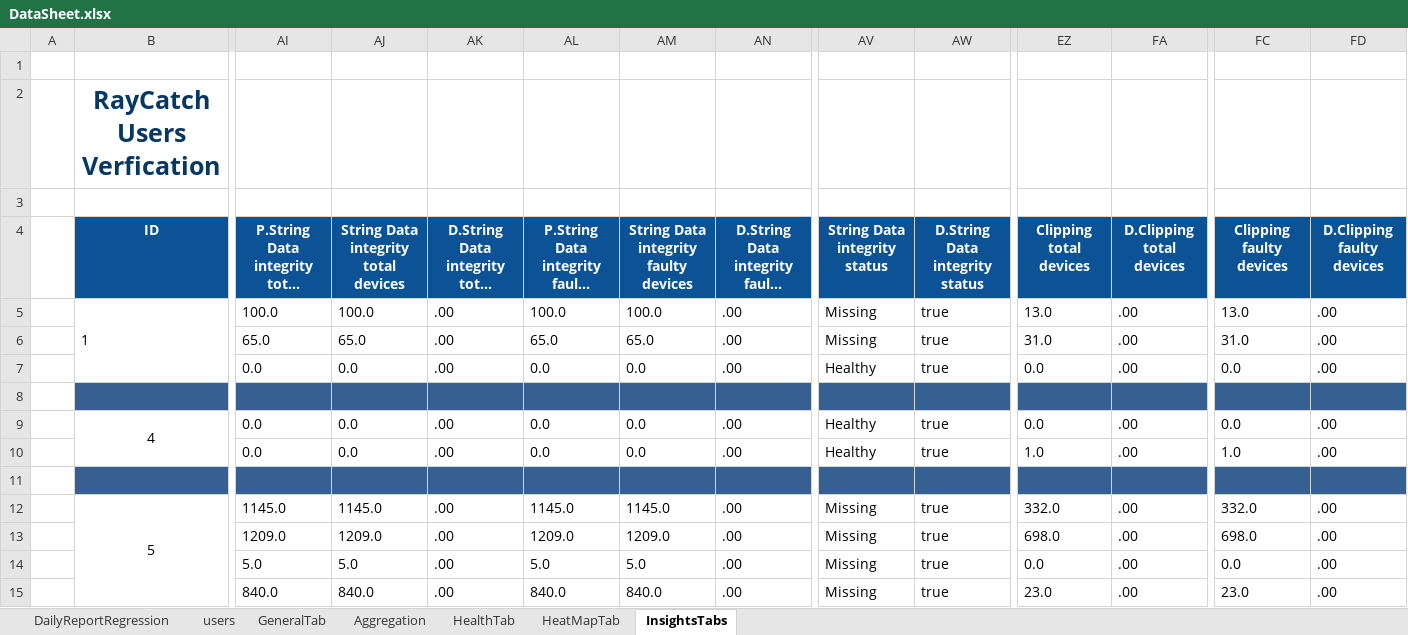
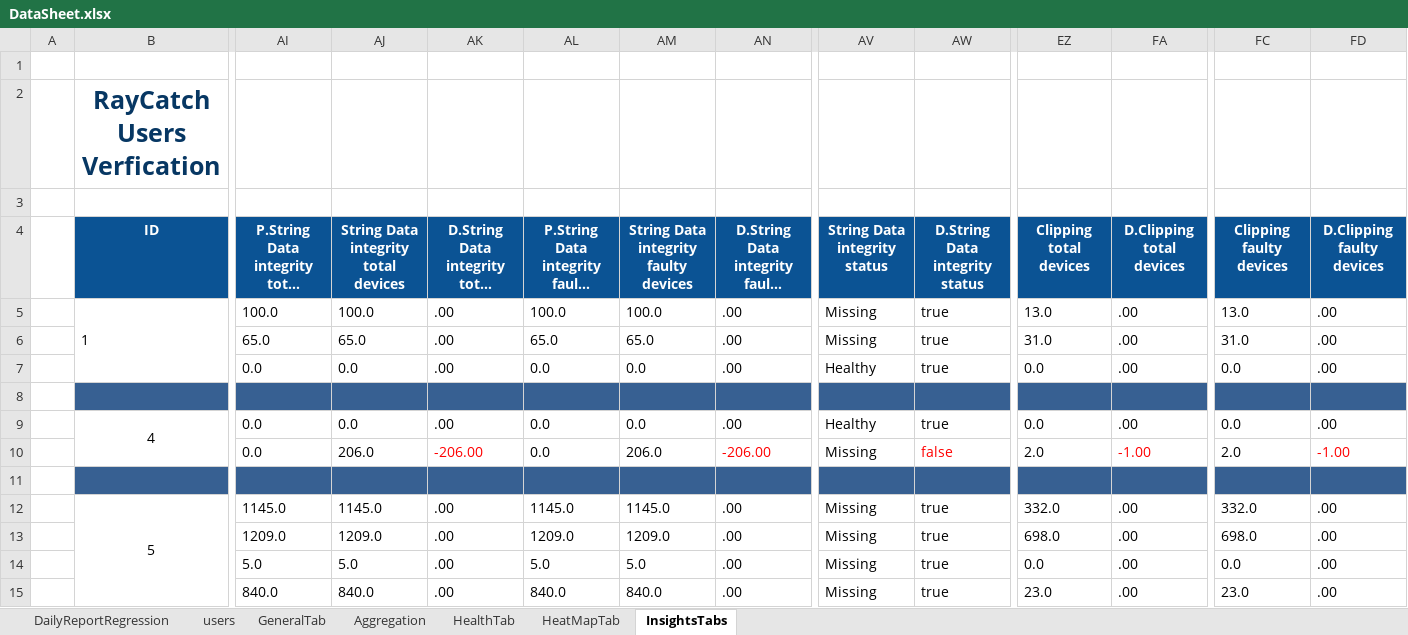
Before and after one commit to tariqalrob97/RayCatch, an Excel workbook: src/com/generic/config/DataSheet.xlsx, sheet InsightsTabs, drawn as a sheet; only a part is shown, gaps mark what is left out; long unchanged cells end in …; values as stored, in another font and other column widths than the file's, no borders; conditional formats not drawn; the diff names each change by its address in the sheet, - before the commit and + after, or states it on an @@ line.

```diff
--- a/src/com/generic/config/DataSheet.xlsx (sheet InsightsTabs)
+++ b/src/com/generic/config/DataSheet.xlsx (sheet InsightsTabs)
-AJ10: 0.0
+AJ10: 206.0
-AK10: .00
+AK10: -206.00
-AK10 text colour: black
+AK10 text colour: #FF0000
-AM10: 0.0
+AM10: 206.0
-AN10: .00
+AN10: -206.00
-AN10 text colour: black
+AN10 text colour: #FF0000
-AV10 (String Data integrity status): Healthy
+AV10 (String Data integrity status): Missing
-AW10 (D.String Data integrity status): true
+AW10 (D.String Data integrity status): false
-AW10 text colour: black
+AW10 text colour: #FF0000
-EZ10 (Clipping total devices): 1.0
+EZ10 (Clipping total devices): 2.0
-FA10 (D.Clipping total devices): .00
+FA10 (D.Clipping total devices): -1.00
-FA10 text colour: black
+FA10 text colour: #FF0000
-FC10 (Clipping faulty devices): 1.0
+FC10 (Clipping faulty devices): 2.0
-FD10 (D.Clipping faulty devices): .00
+FD10 (D.Clipping faulty devices): -1.00
-FD10 text colour: black
+FD10 text colour: #FF0000
```
Also changed, not shown: sheet HeatMapTab, sheet GeneralTab, sheet HealthTab, sheet DailyReportRegression, sheet Aggregation, 3 other files.
